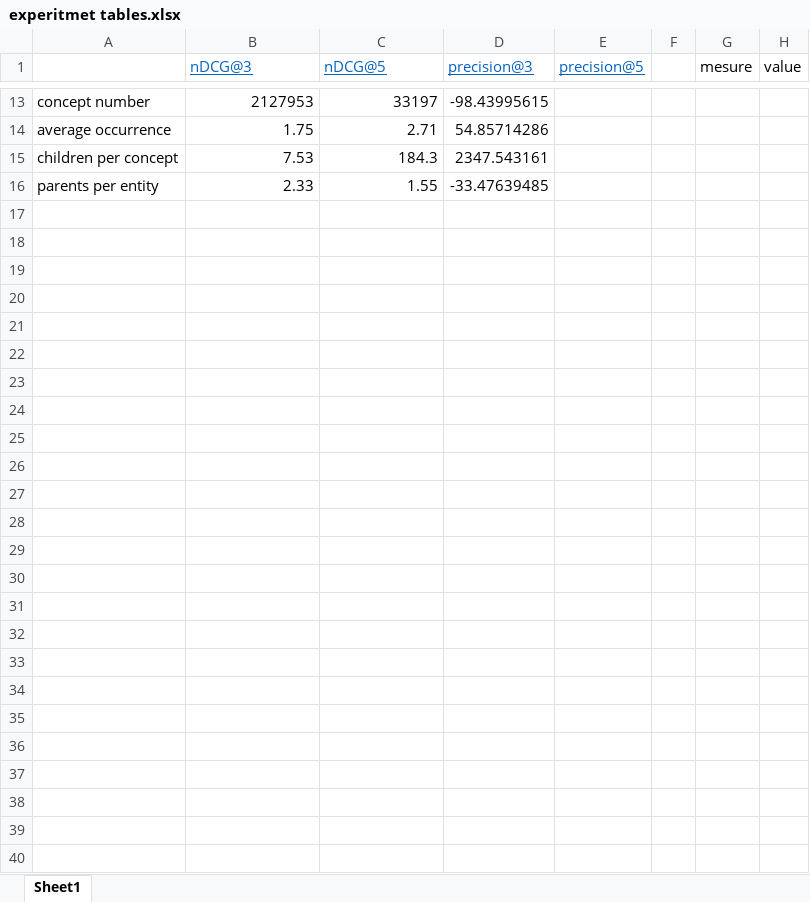
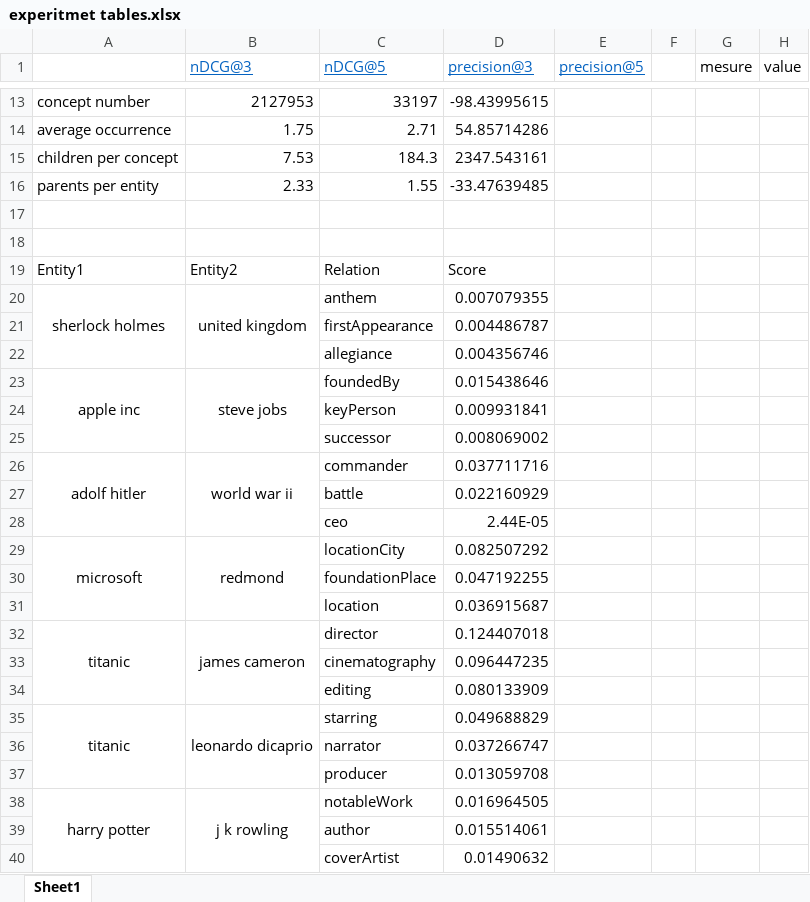
Before and after one commit to redreamality/kddexp, an Excel workbook: resources/experitmet tables.xlsx, sheet Sheet1, drawn as a sheet; only a part is shown, gaps mark what is left out; values as stored, in another font and other column widths than the file's, no borders; the diff names each change by its address in the sheet, - before the commit and + after, or states it on an @@ line.

Commit message:
1.表格换行 2.add to experiment table

```diff
--- a/resources/experitmet tables.xlsx (sheet Sheet1)
+++ b/resources/experitmet tables.xlsx (sheet Sheet1)
+row 17: (empty)
+row 18: (empty)
+row 19: Entity1 | Entity2 | Relation | Score
+row 20: sherlock holmes | united kingdom | anthem | 0.007079355
+row 21:  |  | firstAppearance | 0.004486787
+row 22:  |  | allegiance | 0.004356746
+row 23: apple inc | steve jobs | foundedBy | 0.015438646
+row 24:  |  | keyPerson | 0.009931841
+row 25:  |  | successor | 0.008069002
+row 26: adolf hitler | world war ii | commander | 0.037711716
+row 27:  |  | battle | 0.022160929
+row 28:  |  | ceo | 2.44E-05
+row 29: microsoft | redmond | locationCity | 0.082507292
+row 30:  |  | foundationPlace | 0.047192255
+row 31:  |  | location | 0.036915687
+row 32: titanic | james cameron | director | 0.124407018
+row 33:  |  | cinematography | 0.096447235
+row 34:  |  | editing | 0.080133909
+row 35: titanic | leonardo dicaprio | starring | 0.049688829
+row 36:  |  | narrator | 0.037266747
+row 37:  |  | producer | 0.013059708
+row 38: harry potter | j k rowling | notableWork | 0.016964505
+row 39:  |  | author | 0.015514061
+row 40:  |  | coverArtist | 0.01490632
```
Also changed, not shown: 1 other file.
